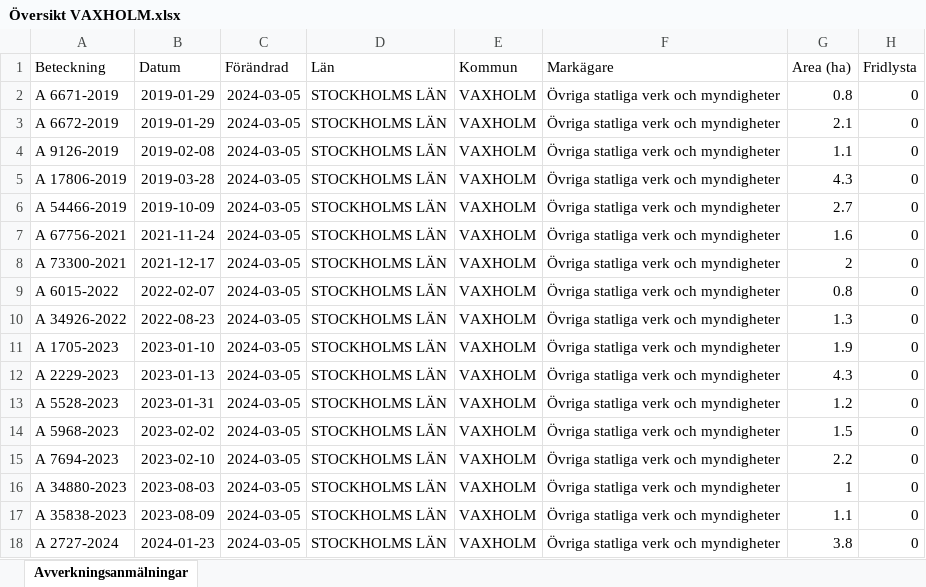
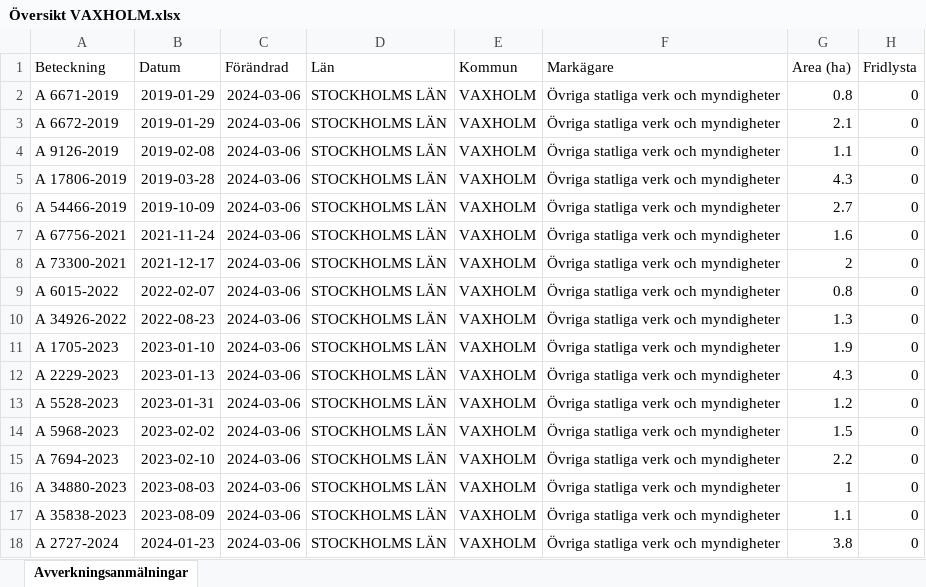
Before and after one commit to klasma/Logging_0187, an Excel workbook: Översikt VAXHOLM.xlsx, sheet Avverkningsanmälningar, drawn as a sheet; only a part is shown; values as stored, in another font and other column widths than the file's, no borders; the diff names each change by its address in the sheet, - before the commit and + after, or states it on an @@ line.

```diff
--- a/Översikt VAXHOLM.xlsx (sheet Avverkningsanmälningar)
+++ b/Översikt VAXHOLM.xlsx (sheet Avverkningsanmälningar)
-C2:C18 (Förändrad): 2024-03-05
+C2:C18 (Förändrad): 2024-03-06
```
Also changed, not shown: 1 other file.
